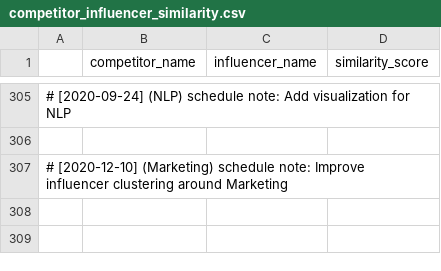
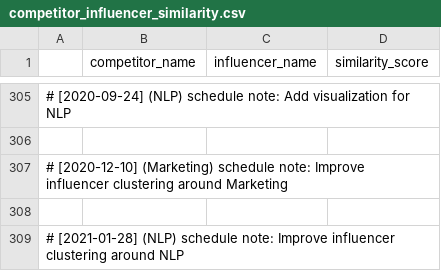
Before and after one commit to martindao/PM_Smart-Market-AI, a CSV file: Analysis Module/Results/bert_average/competitor_influencer_similarity.csv, drawn as a sheet; only a part is shown, gaps mark what is left out.

Commit message:
Improve influencer clustering around NLP

```diff
--- a/Analysis Module/Results/bert_average/competitor_influencer_similarity.csv
+++ b/Analysis Module/Results/bert_average/competitor_influencer_similarity.csv
@@ -307 +307,3 @@
 # [2020-12-10] (Marketing) schedule note: Improve influencer clustering around Marketing
+
+# [2021-01-28] (NLP) schedule note: Improve influencer clustering around NLP
```
